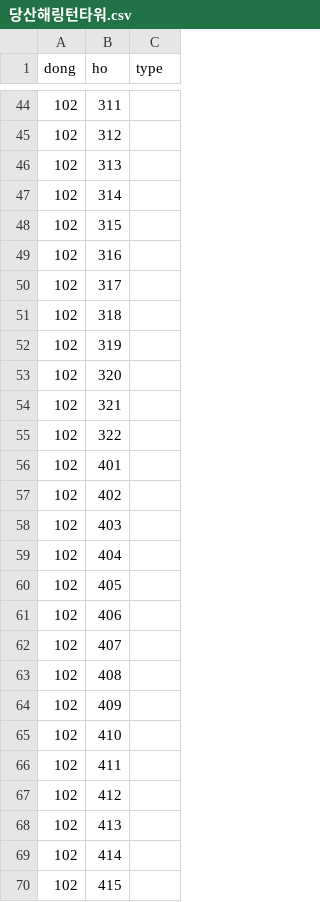
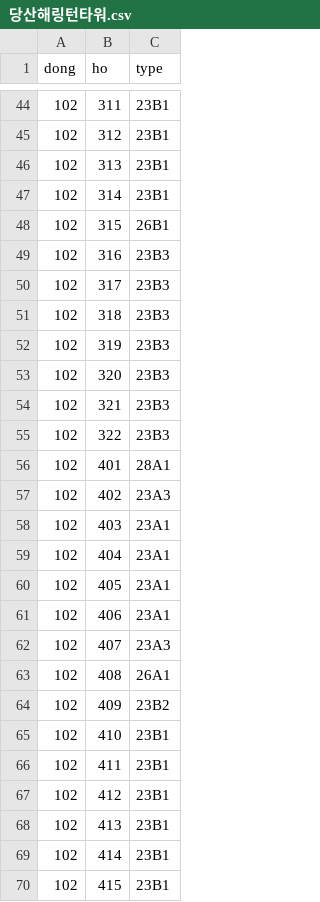
Before and after one commit to dotshef/maemul-ok, a CSV file: reference/raw-data/당산해링턴타워.csv, drawn as a sheet; only a part is shown, gaps mark what is left out; the diff covers the shown part only.

```diff
--- a/reference/raw-data/당산해링턴타워.csv
+++ b/reference/raw-data/당산해링턴타워.csv
@@ -44,27 +44,27 @@ dong,ho,type
-102,311,
-102,312,
-102,313,
-102,314,
-102,315,
-102,316,
-102,317,
-102,318,
-102,319,
-102,320,
-102,321,
-102,322,
-102,401,
-102,402,
-102,403,
-102,404,
-102,405,
-102,406,
-102,407,
-102,408,
-102,409,
-102,410,
-102,411,
-102,412,
-102,413,
-102,414,
-102,415,
+102,311,23B1
+102,312,23B1
+102,313,23B1
+102,314,23B1
+102,315,26B1
+102,316,23B3
+102,317,23B3
+102,318,23B3
+102,319,23B3
+102,320,23B3
+102,321,23B3
+102,322,23B3
+102,401,28A1
+102,402,23A3
+102,403,23A1
+102,404,23A1
+102,405,23A1
+102,406,23A1
+102,407,23A3
+102,408,26A1
+102,409,23B2
+102,410,23B1
+102,411,23B1
+102,412,23B1
+102,413,23B1
+102,414,23B1
+102,415,23B1
```
Also changed, not shown: 36 edited cells elsewhere in this file, 7 other files.
